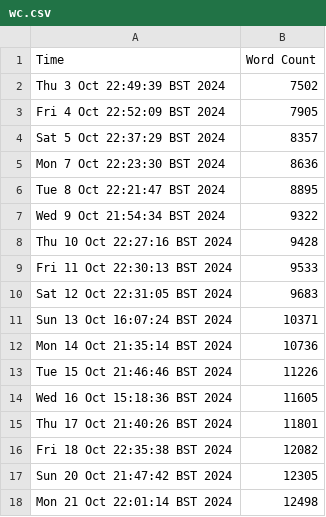
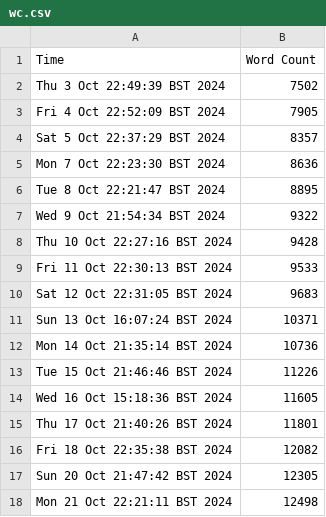
Before and after one commit to harryhanYuhao/guide_for_self_studying_programming, a CSV file: log/wc.csv, drawn as a sheet.

```diff
--- a/log/wc.csv
+++ b/log/wc.csv
@@ -17,2 +17,2 @@ Fri 18 Oct 22:35:38 BST 2024, 12082
 Sun 20 Oct 21:47:42 BST 2024, 12305
-Mon 21 Oct 22:01:14 BST 2024, 12498
+Mon 21 Oct 22:21:11 BST 2024, 12498
```
Also changed, not shown: 2 other files.
